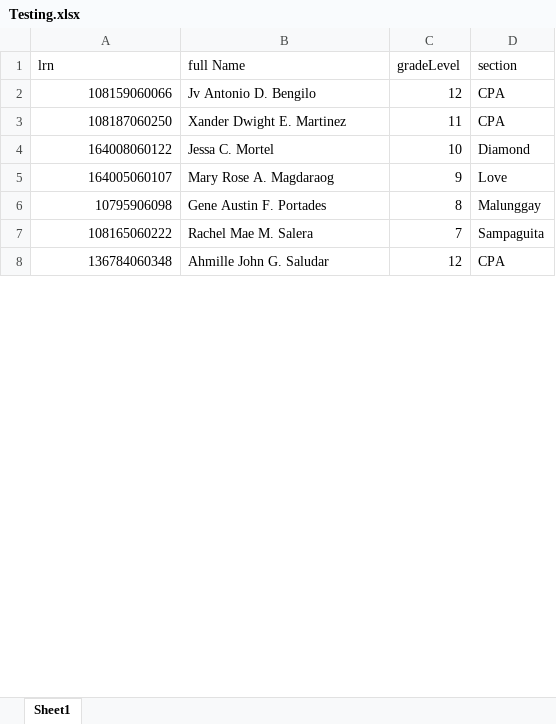
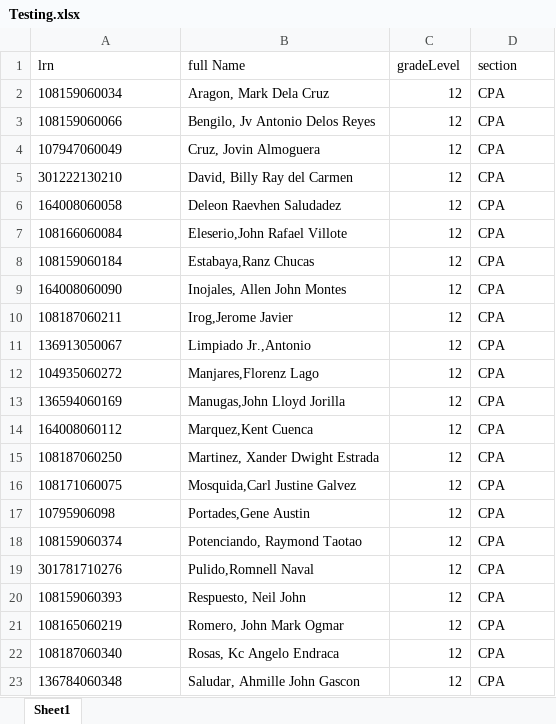
Before and after one commit to Dwyte/vdvs-backend, an Excel workbook: uploads/Testing.xlsx, sheet Sheet1, drawn as a sheet; only a part is shown; values as stored, in another font and other column widths than the file's, no borders; removed rows and columns are numbered as before the commit, all else as after; the diff covers the shown part only; the diff names each change by its address in the sheet, - before the commit and + after, or states it on an @@ line.

```diff
--- a/uploads/Testing.xlsx (sheet Sheet1)
+++ b/uploads/Testing.xlsx (sheet Sheet1)
+row 2: 108159060034 | Aragon, Mark Dela Cruz | 12 | CPA
-A3 alignment: right
+A3 alignment: left
-B3 (full Name): Jv Antonio D. Bengilo
+B3 (full Name): Bengilo, Jv Antonio Delos Reyes
+row 4: 107947060049 | Cruz, Jovin Almoguera | 12 | CPA
+row 5: 301222130210 | David, Billy Ray del Carmen | 12 | CPA
+row 6: 164008060058 | Deleon Raevhen Saludadez | 12 | CPA
+row 7: 108166060084 | Eleserio,John Rafael Villote | 12 | CPA
+row 8: 108159060184 | Estabaya,Ranz Chucas | 12 | CPA
+row 9: 164008060090 | Inojales, Allen John Montes | 12 | CPA
+row 10: 108187060211 | Irog,Jerome Javier | 12 | CPA
+row 11: 136913050067 | Limpiado Jr.,Antonio | 12 | CPA
+row 12: 104935060272 | Manjares,Florenz Lago | 12 | CPA
+row 13: 136594060169 | Manugas,John Lloyd Jorilla | 12 | CPA
+row 14: 164008060112 | Marquez,Kent Cuenca | 12 | CPA
-A15 alignment: right
+A15 alignment: left
-B15 (full Name): Xander Dwight E. Martinez
+B15 (full Name): Martinez, Xander Dwight Estrada
-C15 (gradeLevel): 11
+C15 (gradeLevel): 12
-row 4: 164008060122 | Jessa C. Mortel | 10 | Diamond
-row 5: 164005060107 | Mary Rose A. Magdaraog | 9 | Love
+row 16: 108171060075 | Mosquida,Carl Justine Galvez | 12 | CPA
-A17 alignment: right
+A17 alignment: left
-B17 (full Name): Gene Austin F. Portades
+B17 (full Name): Portades,Gene Austin
-C17 (gradeLevel): 8
+C17 (gradeLevel): 12
-D17 (section): Malunggay
+D17 (section): CPA
-row 7: 108165060222 | Rachel Mae M. Salera | 7 | Sampaguita
+row 18: 108159060374 | Potenciando, Raymond Taotao | 12 | CPA
+row 19: 301781710276 | Pulido,Romnell Naval | 12 | CPA
+row 20: 108159060393 | Respuesto, Neil John | 12 | CPA
+row 21: 108165060219 | Romero, John Mark Ogmar | 12 | CPA
+row 22: 108187060340 | Rosas, Kc Angelo Endraca | 12 | CPA
-A23 alignment: right
+A23 alignment: left
-B23 (full Name): Ahmille John G. Saludar
+B23 (full Name): Saludar, Ahmille John Gascon
```
Also changed, not shown: 21 added rows, 3 removed rows, 6 edited cells and cell formats elsewhere in this sheet, 10 other files.
